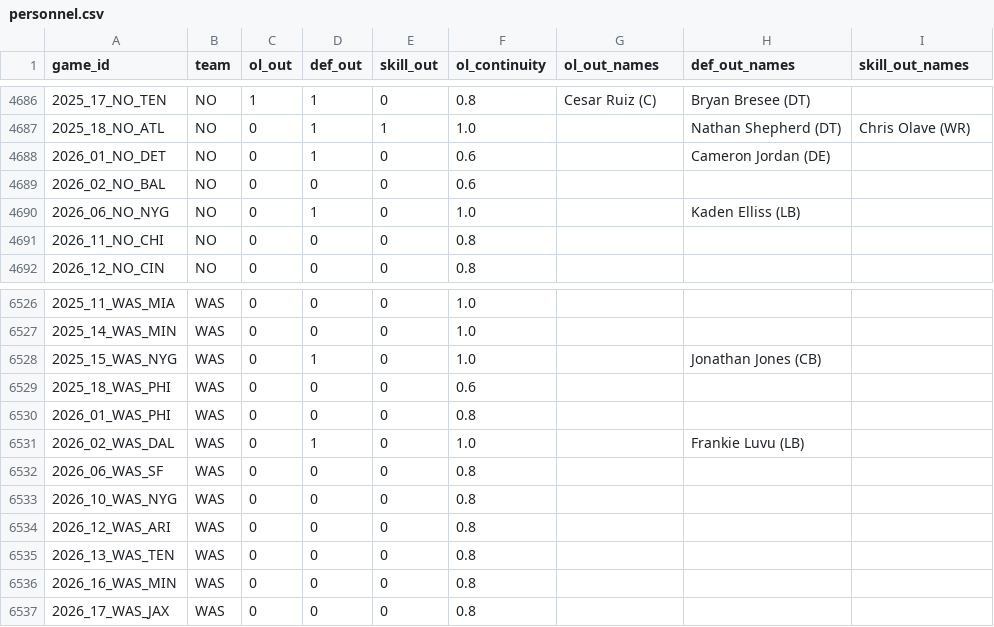
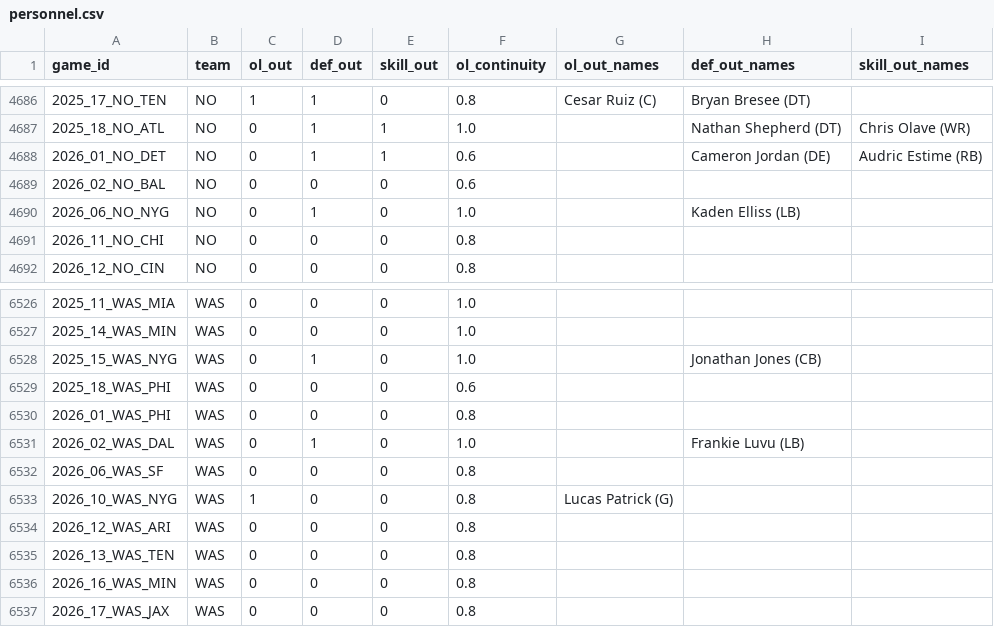
Before and after one commit to GodseyePredictions/godseye, a CSV file: model/data/cache/personnel.csv, drawn as a sheet; only a part is shown, gaps mark what is left out.

```diff
--- a/model/data/cache/personnel.csv
+++ b/model/data/cache/personnel.csv
@@ -4687,3 +4687,3 @@ game_id,team,ol_out,def_out,skill_out,ol_continuity,ol_out_names,def_out_names,s
 2025_18_NO_ATL,NO,0,1,1,1.0,,Nathan Shepherd (DT),Chris Olave (WR)
-2026_01_NO_DET,NO,0,1,0,0.6,,Cameron Jordan (DE),
+2026_01_NO_DET,NO,0,1,1,0.6,,Cameron Jordan (DE),Audric Estime (RB)
 2026_02_NO_BAL,NO,0,0,0,0.6,,,
@@ -6532,3 +6532,3 @@ game_id,team,ol_out,def_out,skill_out,ol_continuity,ol_out_names,def_out_names,s
 2026_06_WAS_SF,WAS,0,0,0,0.8,,,
-2026_10_WAS_NYG,WAS,0,0,0,0.8,,,
+2026_10_WAS_NYG,WAS,1,0,0,0.8,Lucas Patrick (G),,
 2026_12_WAS_ARI,WAS,0,0,0,0.8,,,
```
Also changed, not shown: 11 other files.
